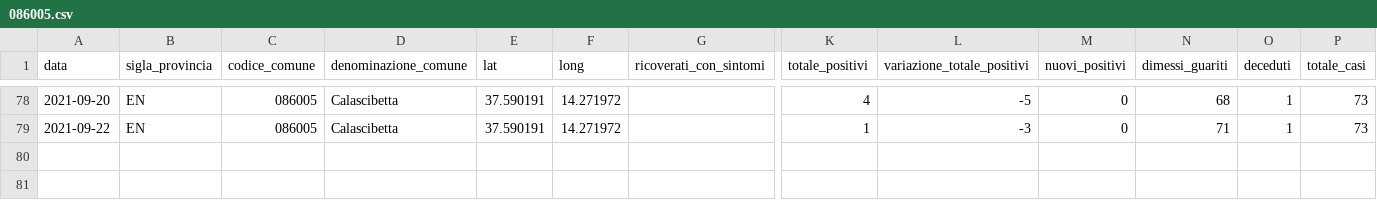
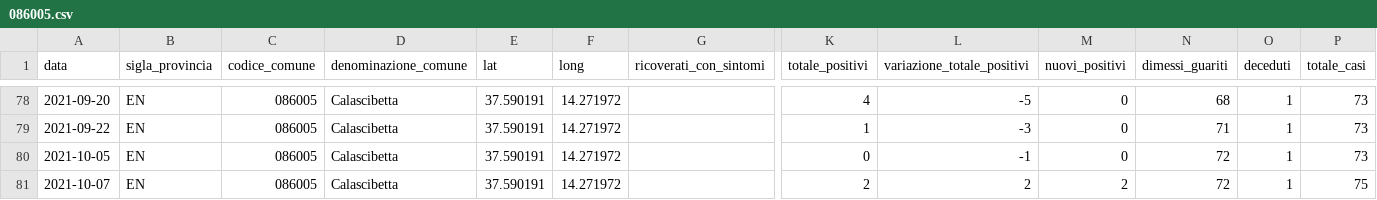
Before and after one commit to opendatasicilia/informa-covid19, a CSV file: dati/informacovid/086005/086005.csv, drawn as a sheet; only a part is shown, gaps mark what is left out; rows hold the shown columns only; the diff names each change by its address in the sheet, - before the commit and + after, or states it on an @@ line.

```diff
--- a/dati/informacovid/086005/086005.csv
+++ b/dati/informacovid/086005/086005.csv
+row 80: 2021-10-05 | EN | 086005 | Calascibetta | 37.590191 | 14.271972 |  | 0 | -1 | 0 | 72 | 1 | 73
+row 81: 2021-10-07 | EN | 086005 | Calascibetta | 37.590191 | 14.271972 |  | 2 | 2 | 2 | 72 | 1 | 75
```
Also changed, not shown: dati/informacovid/086004/086004.csv, dati/informacovid/086006/086006.csv, 1 other file.
